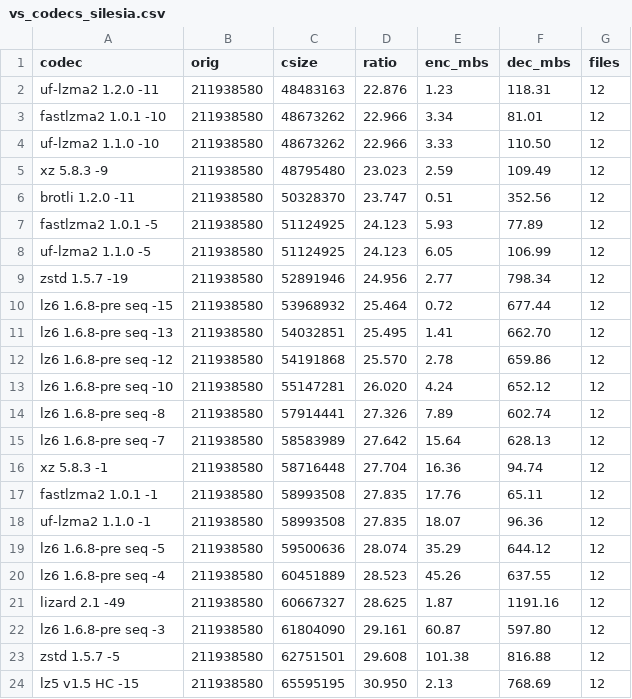
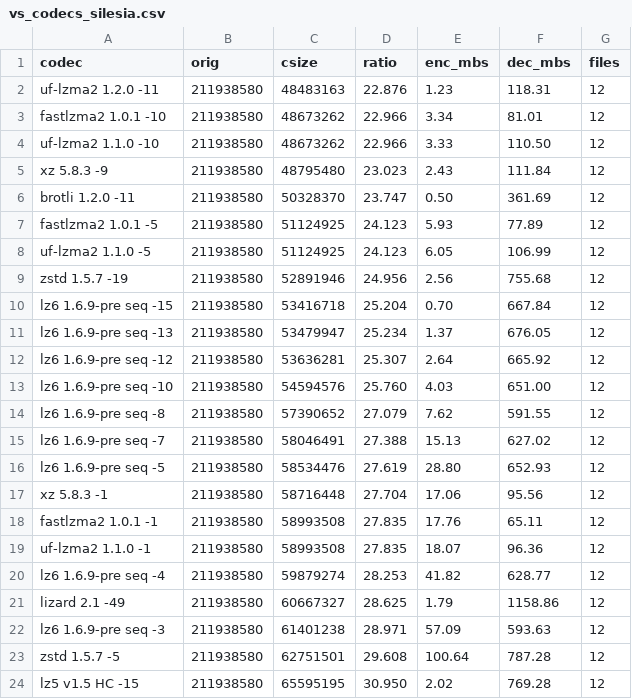
Before and after one commit to YadeWira/lz6, a CSV file: bakeoff/vs_codecs_silesia.csv, drawn as a sheet; only a part is shown; the diff covers the shown part only.

```diff
--- a/bakeoff/vs_codecs_silesia.csv
+++ b/bakeoff/vs_codecs_silesia.csv
@@ -4,21 +4,21 @@ codec,orig,csize,ratio,enc_mbs,dec_mbs,files
 "uf-lzma2 1.1.0 -10",211938580,48673262,22.966,3.33,110.50,12
-"xz 5.8.3 -9",211938580,48795480,23.023,2.59,109.49,12
-"brotli 1.2.0 -11",211938580,50328370,23.747,0.51,352.56,12
+"xz 5.8.3 -9",211938580,48795480,23.023,2.43,111.84,12
+"brotli 1.2.0 -11",211938580,50328370,23.747,0.50,361.69,12
 "fastlzma2 1.0.1 -5",211938580,51124925,24.123,5.93,77.89,12
 "uf-lzma2 1.1.0 -5",211938580,51124925,24.123,6.05,106.99,12
-"zstd 1.5.7 -19",211938580,52891946,24.956,2.77,798.34,12
-"lz6 1.6.8-pre seq -15",211938580,53968932,25.464,0.72,677.44,12
-"lz6 1.6.8-pre seq -13",211938580,54032851,25.495,1.41,662.70,12
-"lz6 1.6.8-pre seq -12",211938580,54191868,25.570,2.78,659.86,12
-"lz6 1.6.8-pre seq -10",211938580,55147281,26.020,4.24,652.12,12
-"lz6 1.6.8-pre seq -8",211938580,57914441,27.326,7.89,602.74,12
-"lz6 1.6.8-pre seq -7",211938580,58583989,27.642,15.64,628.13,12
-"xz 5.8.3 -1",211938580,58716448,27.704,16.36,94.74,12
+"zstd 1.5.7 -19",211938580,52891946,24.956,2.56,755.68,12
+"lz6 1.6.9-pre seq -15",211938580,53416718,25.204,0.70,667.84,12
+"lz6 1.6.9-pre seq -13",211938580,53479947,25.234,1.37,676.05,12
+"lz6 1.6.9-pre seq -12",211938580,53636281,25.307,2.64,665.92,12
+"lz6 1.6.9-pre seq -10",211938580,54594576,25.760,4.03,651.00,12
+"lz6 1.6.9-pre seq -8",211938580,57390652,27.079,7.62,591.55,12
+"lz6 1.6.9-pre seq -7",211938580,58046491,27.388,15.13,627.02,12
+"lz6 1.6.9-pre seq -5",211938580,58534476,27.619,28.80,652.93,12
+"xz 5.8.3 -1",211938580,58716448,27.704,17.06,95.56,12
 "fastlzma2 1.0.1 -1",211938580,58993508,27.835,17.76,65.11,12
 "uf-lzma2 1.1.0 -1",211938580,58993508,27.835,18.07,96.36,12
-"lz6 1.6.8-pre seq -5",211938580,59500636,28.074,35.29,644.12,12
-"lz6 1.6.8-pre seq -4",211938580,60451889,28.523,45.26,637.55,12
-"lizard 2.1 -49",211938580,60667327,28.625,1.87,1191.16,12
-"lz6 1.6.8-pre seq -3",211938580,61804090,29.161,60.87,597.80,12
-"zstd 1.5.7 -5",211938580,62751501,29.608,101.38,816.88,12
-"lz5 v1.5 HC -15",211938580,65595195,30.950,2.13,768.69,12
+"lz6 1.6.9-pre seq -4",211938580,59879274,28.253,41.82,628.77,12
+"lizard 2.1 -49",211938580,60667327,28.625,1.79,1158.86,12
+"lz6 1.6.9-pre seq -3",211938580,61401238,28.971,57.09,593.63,12
+"zstd 1.5.7 -5",211938580,62751501,29.608,100.64,787.28,12
+"lz5 v1.5 HC -15",211938580,65595195,30.950,2.02,769.28,12
```
Also changed, not shown: 2 added rows, 2 removed rows and 27 edited cells elsewhere in this file, bakeoff/vs_codecs_ait.csv, 2 other files.
